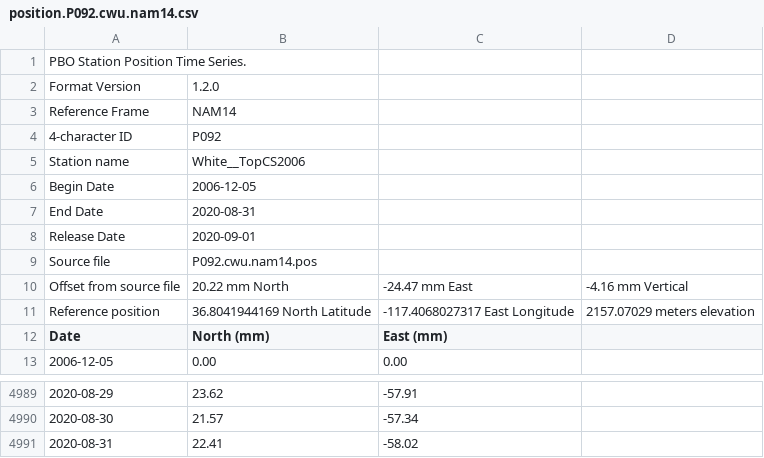
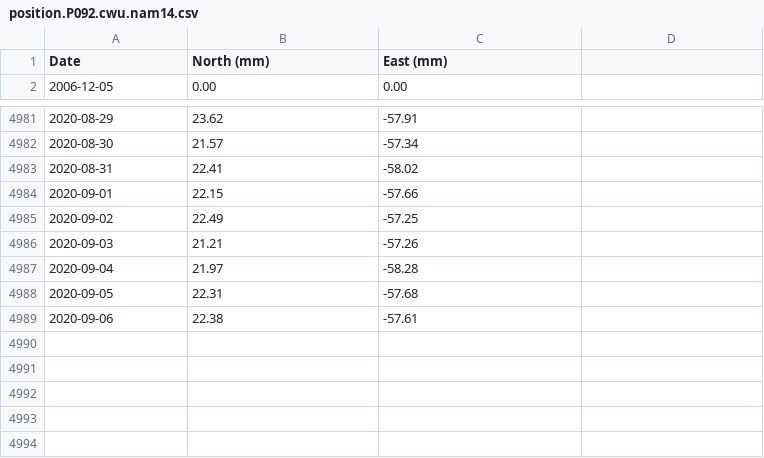
Before and after one commit to concord-consortium/geocode, a CSV file: src/assets/data/seismic/position.P092.cwu.nam14.csv, drawn as a sheet; only a part is shown, gaps mark what is left out; removed rows and columns are numbered as before the commit, all else as after; the diff covers the shown part only; the diff names each change by its address in the sheet, - before the commit and + after, or states it on an @@ line.

```diff
--- a/src/assets/data/seismic/position.P092.cwu.nam14.csv
+++ b/src/assets/data/seismic/position.P092.cwu.nam14.csv
-row 1: PBO Station Position Time Series.
-row 2: Format Version | 1.2.0
-row 3: Reference Frame | NAM14
-row 4: 4-character ID | P092
-row 5: Station name | White__TopCS2006
-row 6: Begin Date | 2006-12-05
-row 7: End Date | 2020-08-31
-row 8: Release Date | 2020-09-01
-row 9: Source file | P092.cwu.nam14.pos
-row 10: Offset from source file | 20.22 mm North | -24.47 mm East | -4.16 mm Vertical
-row 11: Reference position | 36.8041944169 North Latitude | -117.4068027317 East Longitude | 2157.07029 meters elevation
+row 4984: 2020-09-01 | 22.15 | -57.66
+row 4985: 2020-09-02 | 22.49 | -57.25
+row 4986: 2020-09-03 | 21.21 | -57.26
+row 4987: 2020-09-04 | 21.97 | -58.28
+row 4988: 2020-09-05 | 22.31 | -57.68
+row 4989: 2020-09-06 | 22.38 | -57.61
```
Also changed, not shown: 3 added rows and 8 edited cells elsewhere in this file, src/assets/data/seismic/position.CRAM.cwu.nam14.csv, src/assets/data/seismic/position.HARV.cwu.nam14.csv, 24 other files.
